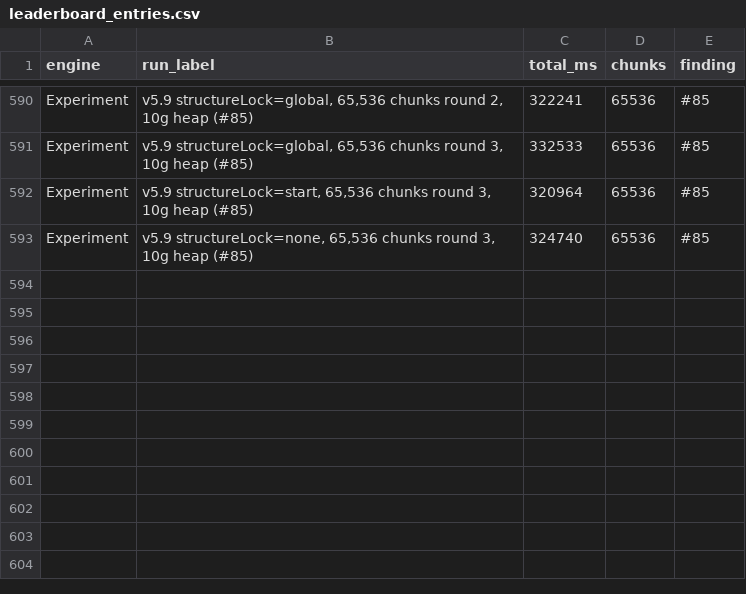
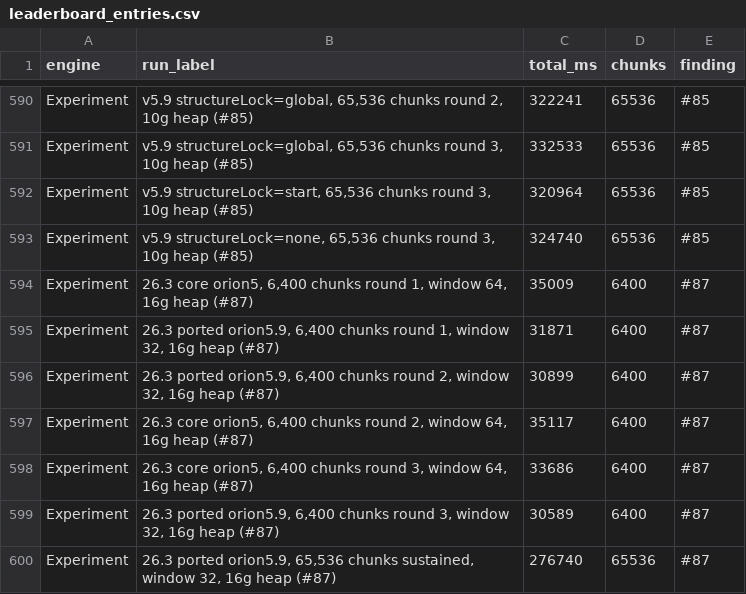
Before and after one commit to Earth1283/WorldgenD, a CSV file: findings/leaderboard_entries.csv, drawn as a sheet; only a part is shown, gaps mark what is left out; the diff names each change by its address in the sheet, - before the commit and + after, or states it on an @@ line.

```diff
--- a/findings/leaderboard_entries.csv
+++ b/findings/leaderboard_entries.csv
+row 594: Experiment | 26.3 core orion5, 6,400 chunks round 1, window 64, 16g heap (#87) | 35009 | 6400 | #87
+row 595: Experiment | 26.3 ported orion5.9, 6,400 chunks round 1, window 32, 16g heap (#87) | 31871 | 6400 | #87
+row 596: Experiment | 26.3 ported orion5.9, 6,400 chunks round 2, window 32, 16g heap (#87) | 30899 | 6400 | #87
+row 597: Experiment | 26.3 core orion5, 6,400 chunks round 2, window 64, 16g heap (#87) | 35117 | 6400 | #87
+row 598: Experiment | 26.3 core orion5, 6,400 chunks round 3, window 64, 16g heap (#87) | 33686 | 6400 | #87
+row 599: Experiment | 26.3 ported orion5.9, 6,400 chunks round 3, window 32, 16g heap (#87) | 30589 | 6400 | #87
+row 600: Experiment | 26.3 ported orion5.9, 65,536 chunks sustained, window 32, 16g heap (#87) | 276740 | 65536 | #87
```
Also changed, not shown: findings/orion_results.csv, 7 other files.
